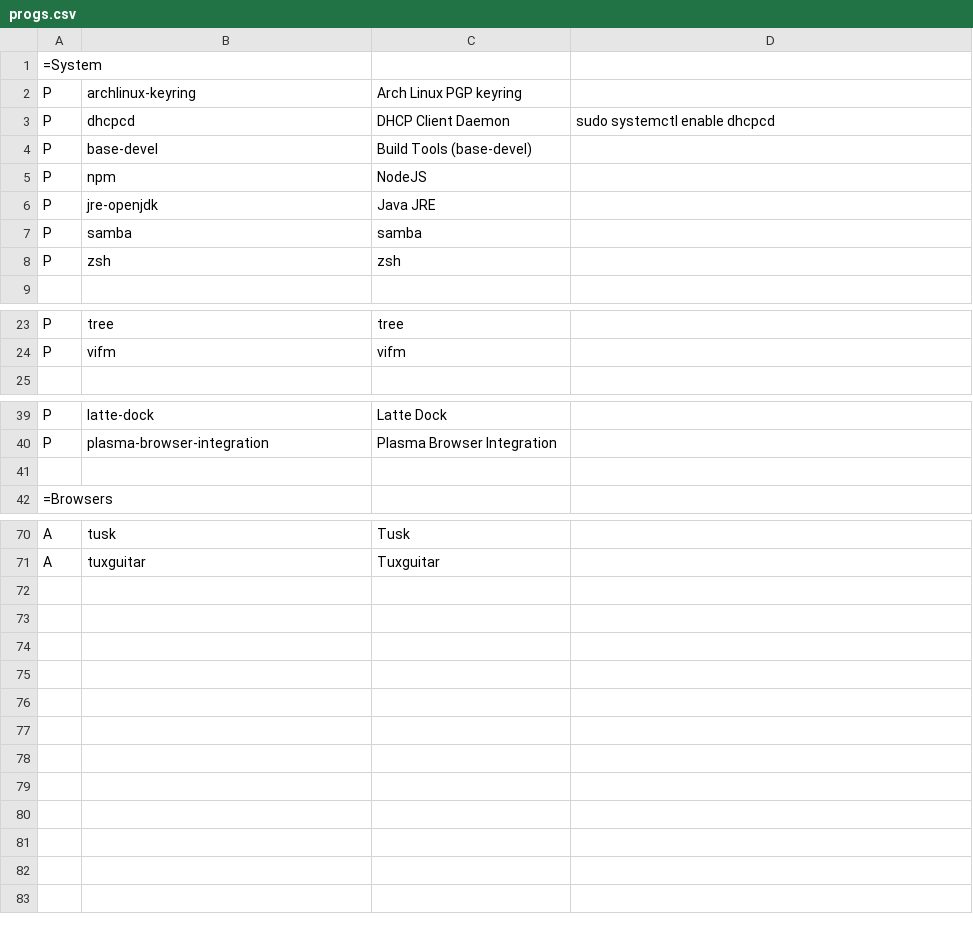
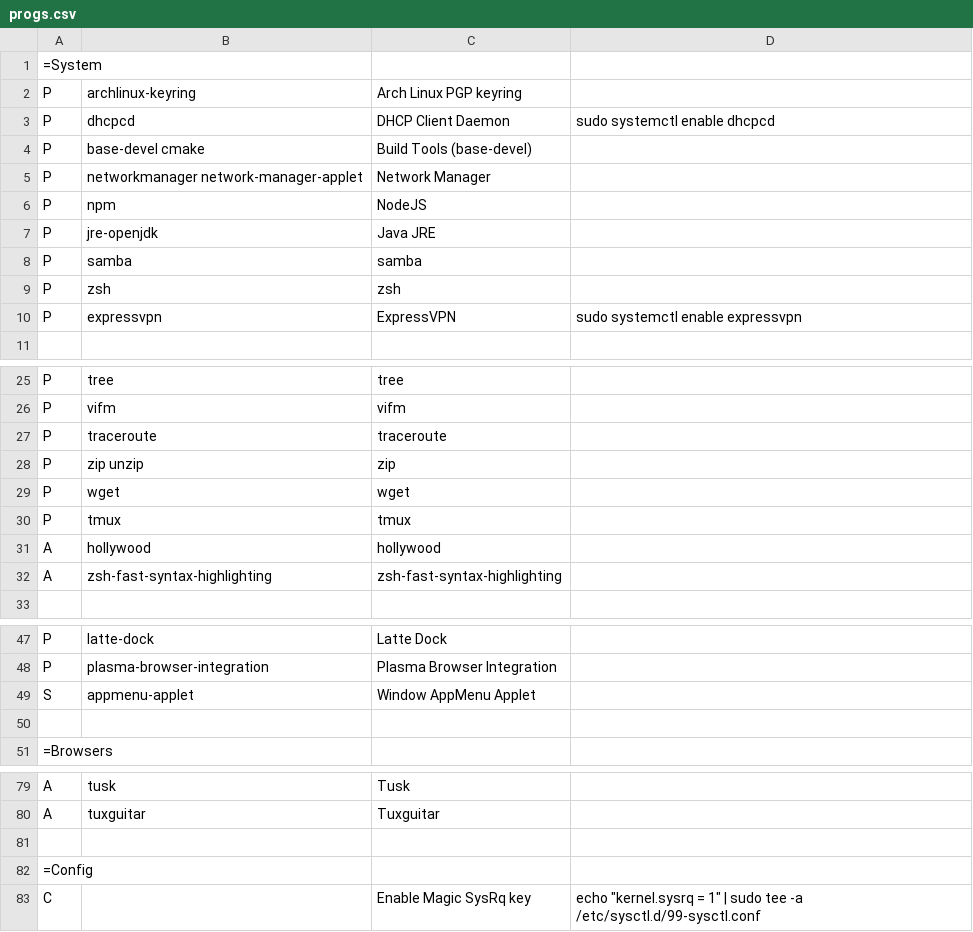
Before and after one commit to Subbeh/arch_bootstrap, a CSV file: progs.csv, drawn as a sheet; only a part is shown, gaps mark what is left out.

```diff
--- a/progs.csv
+++ b/progs.csv
@@ -3,3 +3,4 @@ P,archlinux-keyring,Arch Linux PGP keyring
 P,dhcpcd,DHCP Client Daemon,sudo systemctl enable dhcpcd
-P,base-devel,Build Tools (base-devel)
+P,base-devel cmake,Build Tools (base-devel)
+P,networkmanager network-manager-applet,Network Manager
 P,npm,NodeJS
@@ -8,2 +9,3 @@ P,samba,samba
 P,zsh,zsh
+P,expressvpn,ExpressVPN,sudo systemctl enable expressvpn
 
@@ -24,2 +26,8 @@ P,tree,tree
 P,vifm,vifm
+P,traceroute,traceroute
+P,zip unzip,zip
+P,wget,wget
+P,tmux,tmux
+A,hollywood,hollywood
+A,zsh-fast-syntax-highlighting,zsh-fast-syntax-highlighting
 
@@ -40,2 +48,3 @@ P,latte-dock,Latte Dock
 P,plasma-browser-integration,Plasma Browser Integration
+S,appmenu-applet,Window AppMenu Applet
 
@@ -71 +80,4 @@ A,tusk,Tusk
 A,tuxguitar,Tuxguitar
+
+=Config
+C,,Enable Magic SysRq key,echo "kernel.sysrq = 1" | sudo tee -a /etc/sysctl.d/99-sysctl.conf
```
Also changed, not shown: 2 other files.
